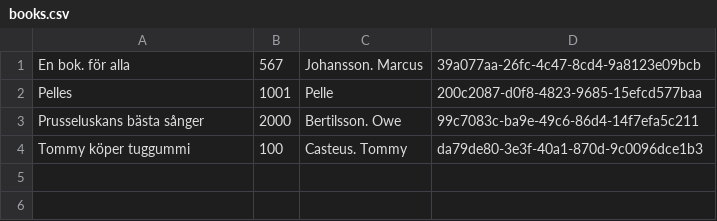
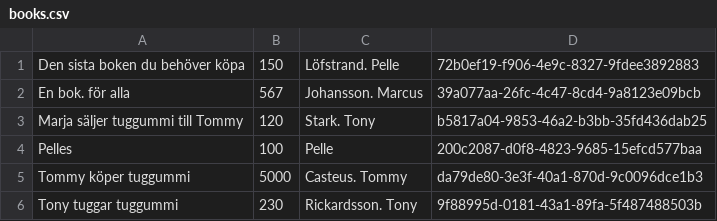
Before and after one commit to pellelito/Objektifiering, a CSV file: books.csv, drawn as a sheet.

```diff
--- a/books.csv
+++ b/books.csv
@@ -1,4 +1,6 @@
+Den sista boken du behöver köpa,150,Löfstrand. Pelle,72b0ef19-f906-4e9c-8327-9fdee3892883
 En bok. för alla,567,Johansson. Marcus,39a077aa-26fc-4c47-8cd4-9a8123e09bcb
-Pelles,1001,Pelle,200c2087-d0f8-4823-9685-15efcd577baa
-Prusseluskans bästa sånger,2000,Bertilsson. Owe,99c7083c-ba9e-49c6-86d4-14f7efa5c211
-Tommy köper tuggummi,100,Casteus. Tommy,da79de80-3e3f-40a1-870d-9c0096dce1b3
+Marja säljer tuggummi till Tommy,120,Stark. Tony,b5817a04-9853-46a2-b3bb-35fd436dab25
+Pelles,100,Pelle,200c2087-d0f8-4823-9685-15efcd577baa
+Tommy köper tuggummi,5000,Casteus. Tommy,da79de80-3e3f-40a1-870d-9c0096dce1b3
+Tony tuggar tuggummi,230,Rickardsson. Tony,9f88995d-0181-43a1-89fa-5f487488503b
```
Also changed, not shown: 15 other files.
